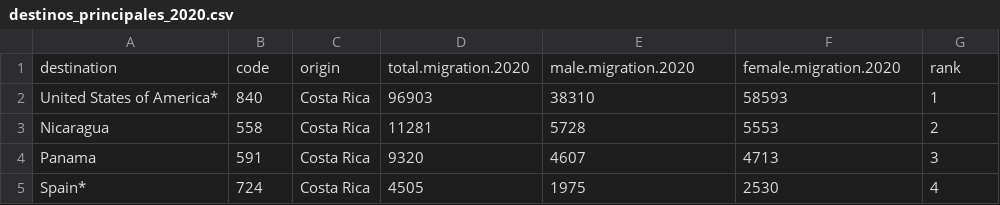
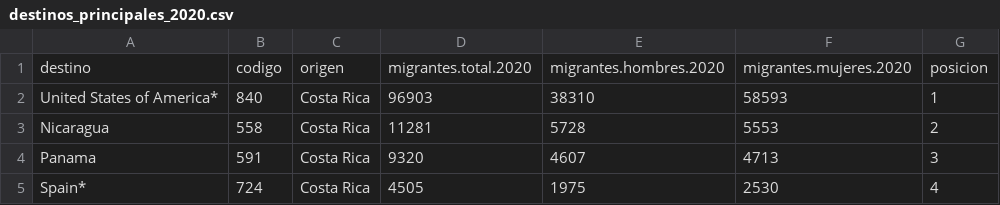
Before and after one commit to LMH-04/modelo-migracion-actuarial, a CSV file: data/procesados/destinos_principales_2020.csv, drawn as a sheet; only a part is shown.

Commit message:
data: actualiza ranking de destinos con columnas en español

```diff
--- a/data/procesados/destinos_principales_2020.csv
+++ b/data/procesados/destinos_principales_2020.csv
@@ -1,2 +1,2 @@
-destination,code,origin,total.migration.2020,male.migration.2020,female.migration.2020,rank
+destino,codigo,origen,migrantes.total.2020,migrantes.hombres.2020,migrantes.mujeres.2020,posicion
 United States of America*,840,Costa Rica,96903,38310,58593,1
```
